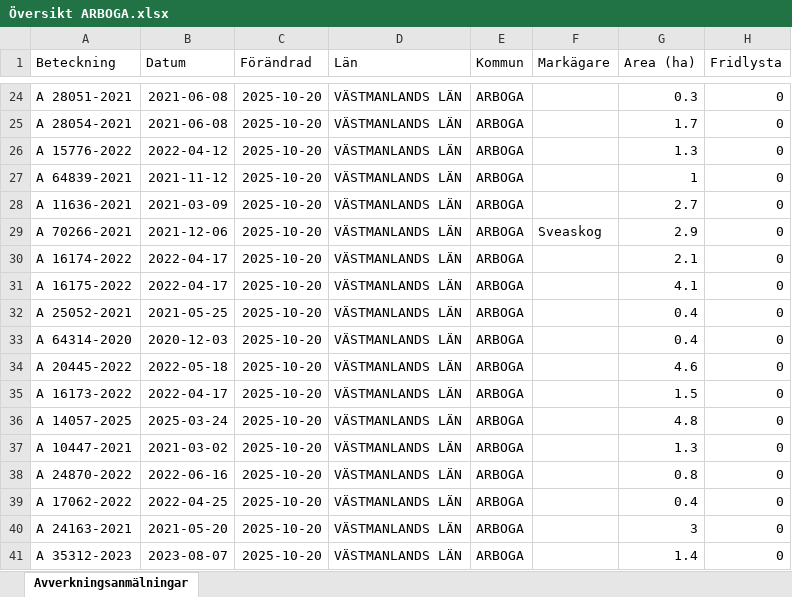
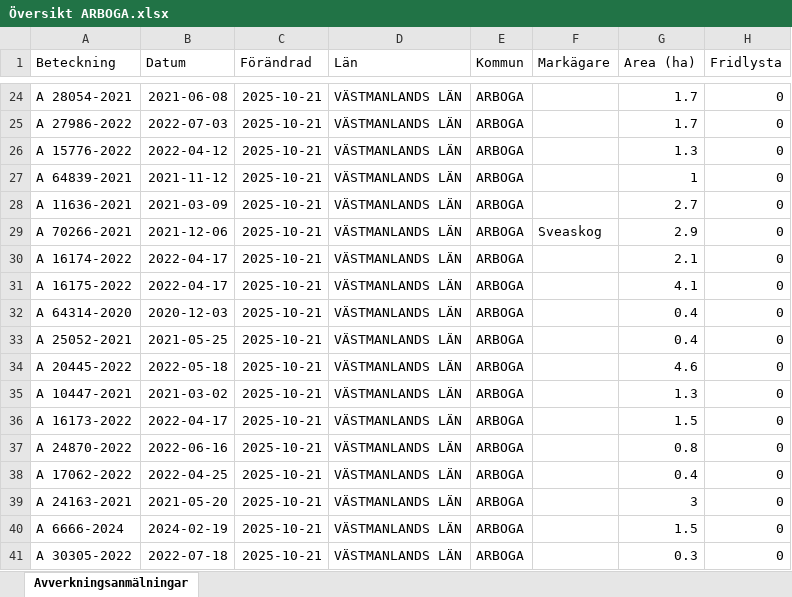
Before and after one commit to klasma/Logging_1984, an Excel workbook: Översikt ARBOGA.xlsx, sheet Avverkningsanmälningar, drawn as a sheet; only a part is shown, gaps mark what is left out; values as stored, in another font and other column widths than the file's, no borders; the diff covers the shown part only; the diff names each change by its address in the sheet, - before the commit and + after, or states it on an @@ line.

```diff
--- a/Översikt ARBOGA.xlsx (sheet Avverkningsanmälningar)
+++ b/Översikt ARBOGA.xlsx (sheet Avverkningsanmälningar)
-A24 (Beteckning): A 28051-2021
+A24 (Beteckning): A 28054-2021
-C24:C41 (Förändrad): 2025-10-20
+C24:C41 (Förändrad): 2025-10-21
-G24 (Area (ha)): 0.3
+G24 (Area (ha)): 1.7
-A25 (Beteckning): A 28054-2021
+A25 (Beteckning): A 27986-2022
-B25 (Datum): 2021-06-08
+B25 (Datum): 2022-07-03
-A32 (Beteckning): A 25052-2021
+A32 (Beteckning): A 64314-2020
-B32 (Datum): 2021-05-25
+B32 (Datum): 2020-12-03
-A33 (Beteckning): A 64314-2020
+A33 (Beteckning): A 25052-2021
-B33 (Datum): 2020-12-03
+B33 (Datum): 2021-05-25
-A35 (Beteckning): A 16173-2022
+A35 (Beteckning): A 10447-2021
-B35 (Datum): 2022-04-17
+B35 (Datum): 2021-03-02
-G35 (Area (ha)): 1.5
+G35 (Area (ha)): 1.3
-A36 (Beteckning): A 14057-2025
+A36 (Beteckning): A 16173-2022
-B36 (Datum): 2025-03-24
+B36 (Datum): 2022-04-17
-G36 (Area (ha)): 4.8
+G36 (Area (ha)): 1.5
-A37 (Beteckning): A 10447-2021
+A37 (Beteckning): A 24870-2022
-B37 (Datum): 2021-03-02
+B37 (Datum): 2022-06-16
-G37 (Area (ha)): 1.3
+G37 (Area (ha)): 0.8
-A38 (Beteckning): A 24870-2022
+A38 (Beteckning): A 17062-2022
-B38 (Datum): 2022-06-16
+B38 (Datum): 2022-04-25
-G38 (Area (ha)): 0.8
+G38 (Area (ha)): 0.4
-A39 (Beteckning): A 17062-2022
+A39 (Beteckning): A 24163-2021
-B39 (Datum): 2022-04-25
+B39 (Datum): 2021-05-20
-G39 (Area (ha)): 0.4
+G39 (Area (ha)): 3
-A40 (Beteckning): A 24163-2021
+A40 (Beteckning): A 6666-2024
-B40 (Datum): 2021-05-20
+B40 (Datum): 2024-02-19
-G40 (Area (ha)): 3
+G40 (Area (ha)): 1.5
-A41 (Beteckning): A 35312-2023
+A41 (Beteckning): A 30305-2022
-B41 (Datum): 2023-08-07
+B41 (Datum): 2022-07-18
-G41 (Area (ha)): 1.4
+G41 (Area (ha)): 0.3
```
Also changed, not shown: 729 edited cells elsewhere in this sheet, artfynd/A 10364-2021 artfynd.xlsx, artfynd/A 17706-2025 artfynd.xlsx, 31 other files.
